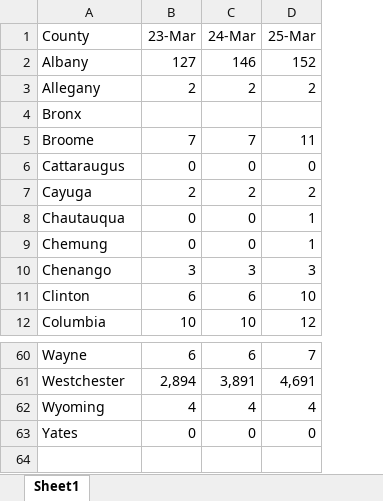
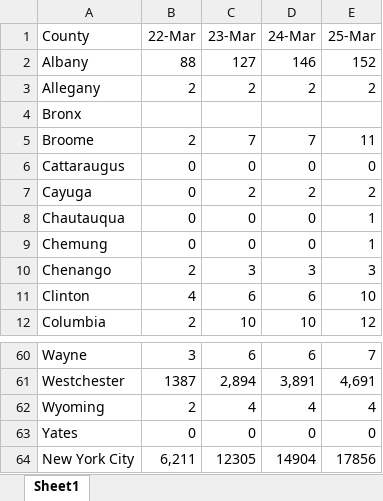
Before and after one commit to firasgerges/covid19countiesprediction, an Excel workbook: covid counties/data.xlsx, sheet Sheet1, drawn as a sheet; only a part is shown, gaps mark what is left out; values as stored, in another font and other column widths than the file's, no borders; the diff names each change by its address in the sheet, - before the commit and + after, or states it on an @@ line.

Commit message:
add NYC data

```diff
--- a/covid counties/data.xlsx (sheet Sheet1)
+++ b/covid counties/data.xlsx (sheet Sheet1)
+column B (22-Mar), rows 2-12: 88 | 2 |  | 2 | 0 | 0 | 0 | 0 | 2 | 4 | 2; rows 60-63: 3 | 1387 | 2 | 0
+row 64: New York City | 6,211 | 12305 | 14904 | 17856
```
Also changed, not shown: 1 other file.
